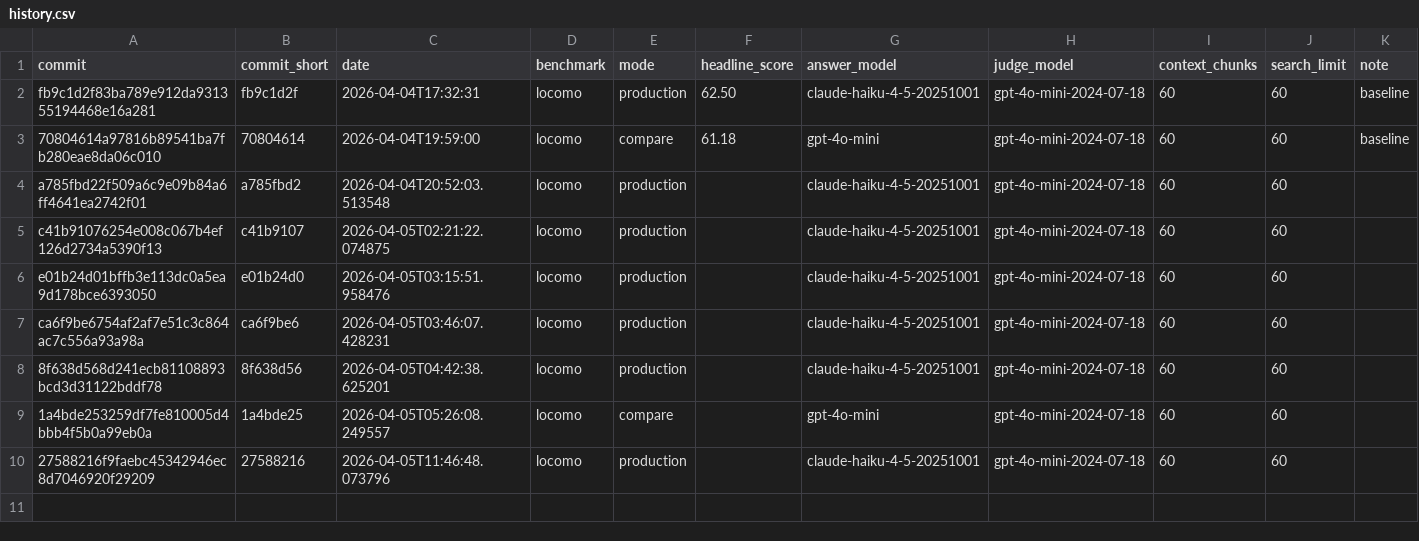
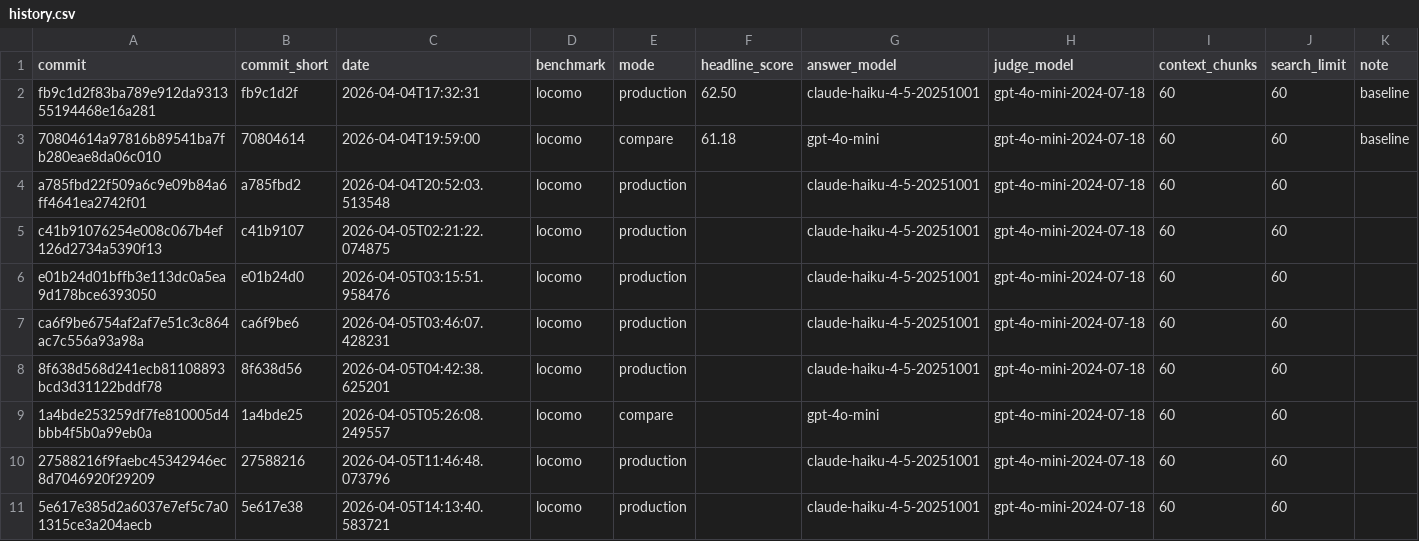
Before and after one commit to jcartu/rasputin-memory, a CSV file: benchmarks/results/history.csv, drawn as a sheet.

Commit message:
bench: adversarial prompt fix — adv +4.2pp, temporal +10.8pp, but single-hop -15.7pp, overall -3.3pp
Co-authored-by: Sisyphus <clio-agent@sisyphuslabs.ai>

```diff
--- a/benchmarks/results/history.csv
+++ b/benchmarks/results/history.csv
@@ -10 +10,2 @@ ca6f9be6754af2af7e51c3c864ac7c556a93a98a,ca6f9be6,2026-04-05T03:46:07.428231,loc
 27588216f9faebc45342946ec8d7046920f29209,27588216,2026-04-05T11:46:48.073796,locomo,production,,claude-haiku-4-5-20251001,gpt-4o-mini-2024-07-18,60,60,
+5e617e385d2a6037e7ef5c7a01315ce3a204aecb,5e617e38,2026-04-05T14:13:40.583721,locomo,production,,claude-haiku-4-5-20251001,gpt-4o-mini-2024-07-18,60,60,
```
Also changed, not shown: 3 other files.
